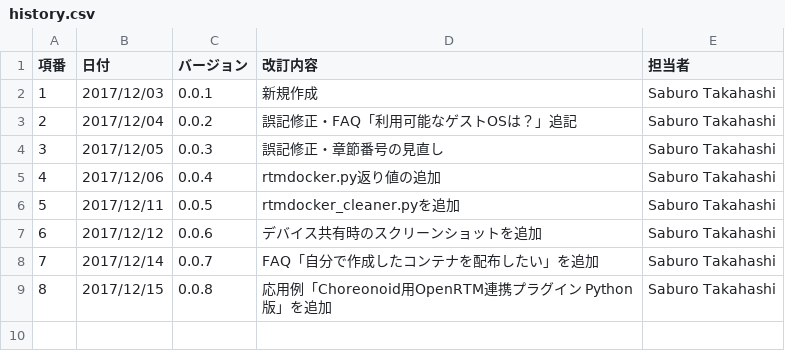
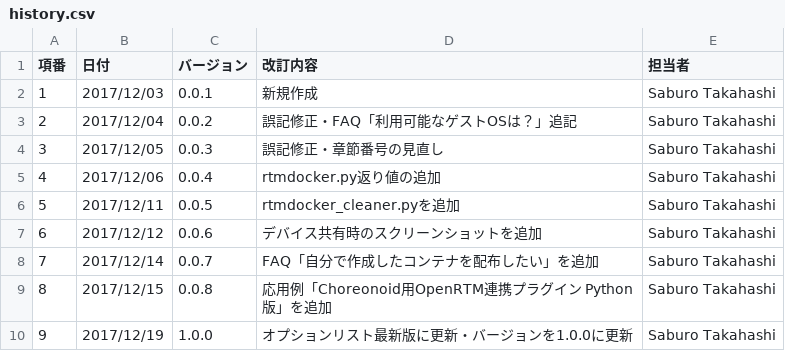
Before and after one commit to takahasi/docker-openrtm, a CSV file: docs/data/history.csv, drawn as a sheet; the diff names each change by its address in the sheet, - before the commit and + after, or states it on an @@ line.

```diff
--- a/docs/data/history.csv
+++ b/docs/data/history.csv
+row 10: 9 | 2017/12/19 | 1.0.0 | オプションリスト最新版に更新・バージョンを1.0.0に更新 | Saburo Takahashi
```
Also changed, not shown: 2 other files.
